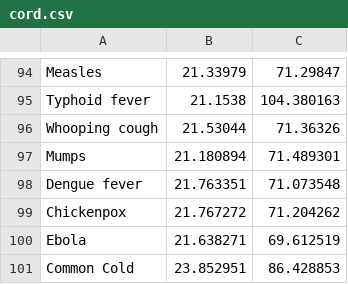
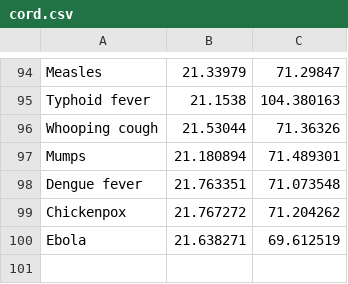
Before and after one commit to anupamwadhwa/EpiCentreServices, a CSV file: cord.csv, drawn as a sheet; only a part is shown, gaps mark what is left out; the diff names each change by its address in the sheet, - before the commit and + after, or states it on an @@ line.

Commit message:
Data Set Generation 2

```diff
--- a/cord.csv
+++ b/cord.csv
-row 101: Common Cold | 23.852951 | 86.428853
```
Also changed, not shown: data.csv, 11 other files.
